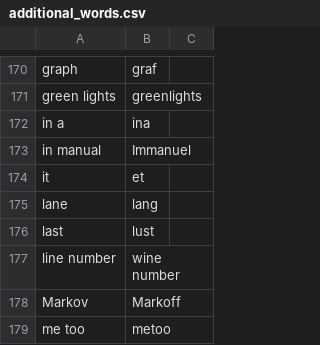
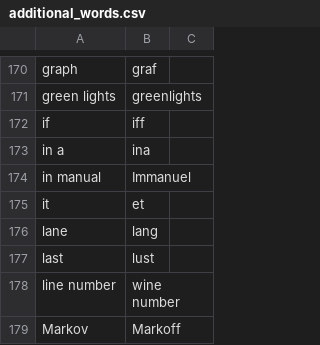
Before and after one commit to downscore/eam-talon, a CSV file: settings/additional_words.csv, drawn as a sheet; only a part is shown, gaps mark what is left out; the shorter side is filled out with more unchanged rows; the diff names each change by its address in the sheet, - before the commit and + after, or states it on an @@ line.

Commit message:
Additional vocabulary

```diff
--- a/settings/additional_words.csv
+++ b/settings/additional_words.csv
+row 172: if | iff
```
